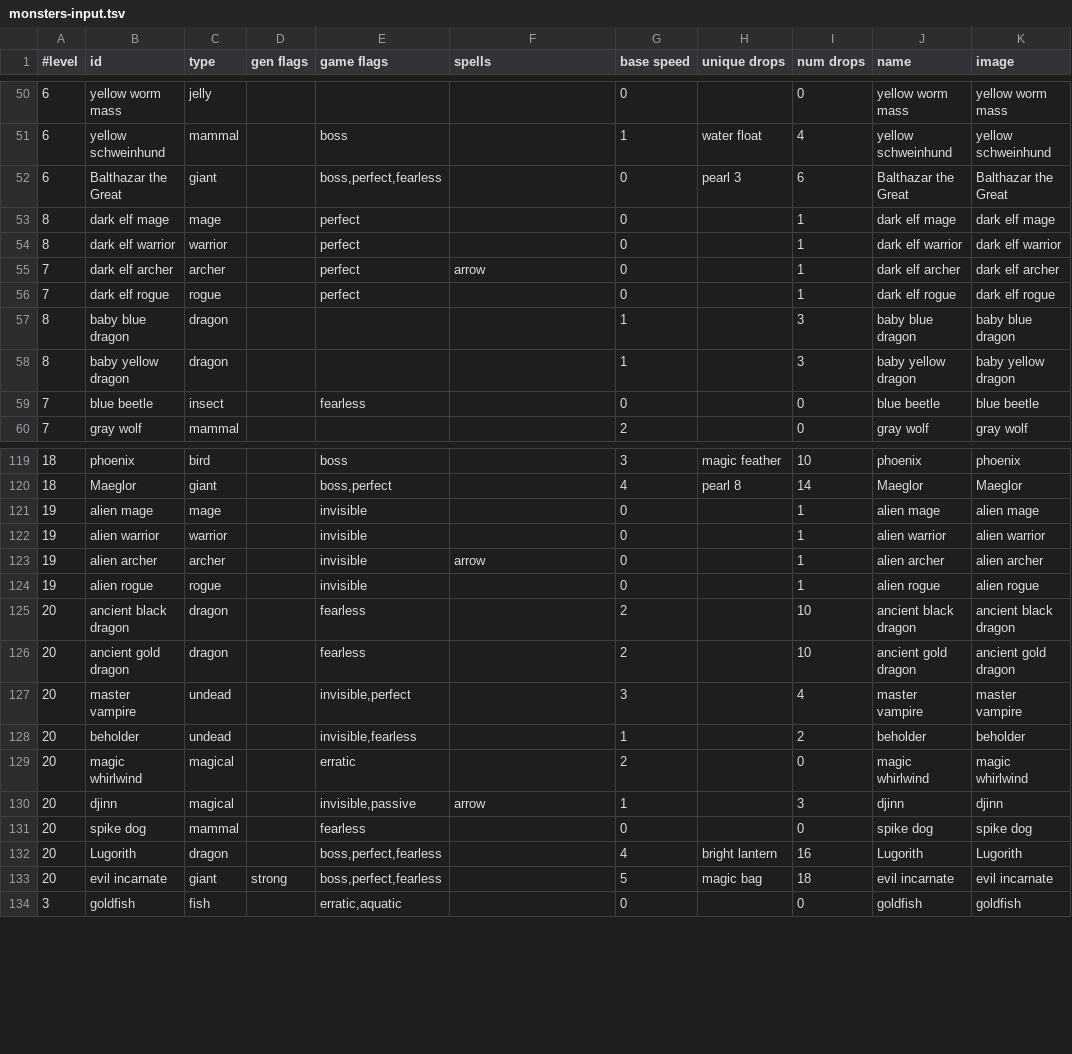
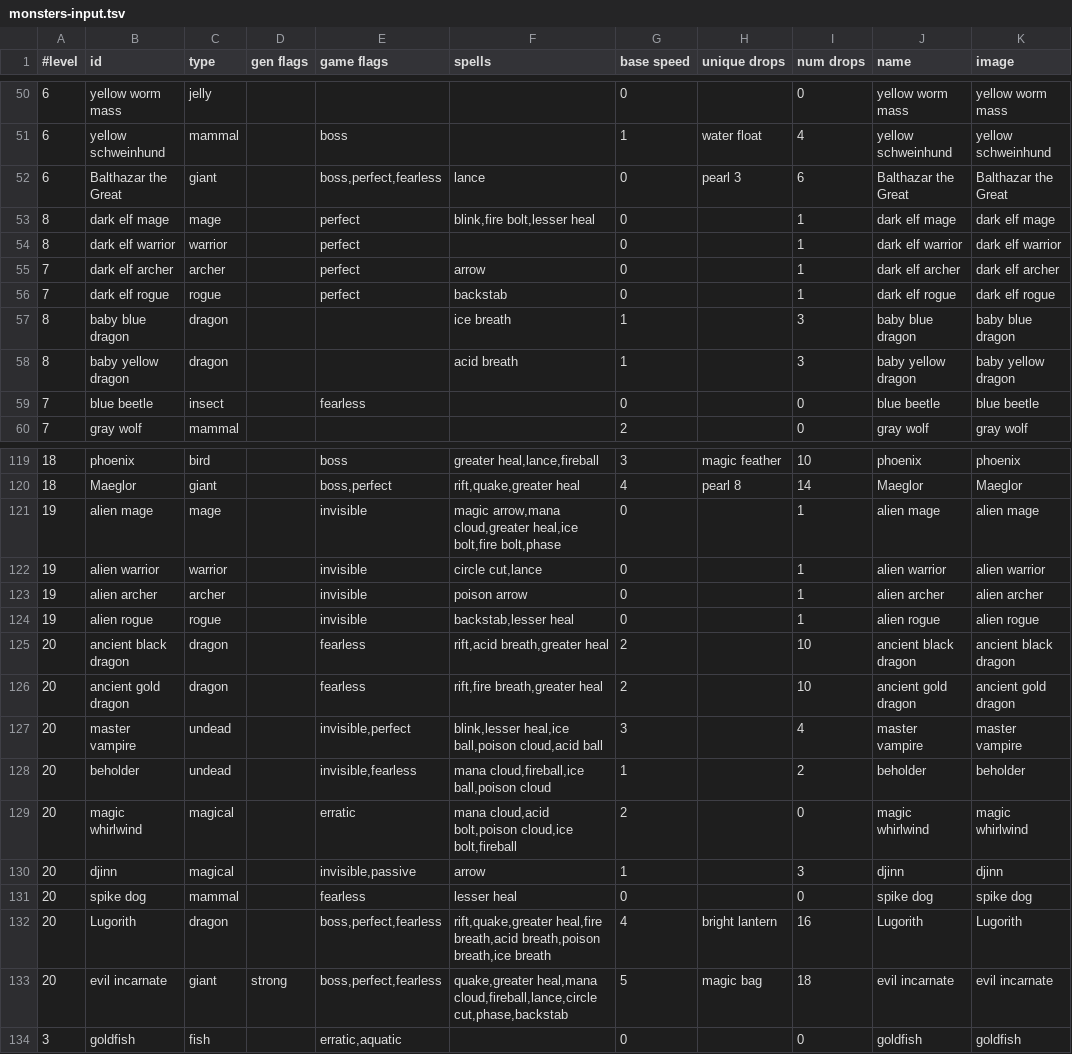
Before and after one commit to jonathanacross/pow, a TSV file: src/main/resources/data/monsters-input.tsv, drawn as a sheet; only a part is shown, gaps mark what is left out; the diff covers the shown part only; the diff names each change by its address in the sheet, - before the commit and + after, or states it on an @@ line.

Commit message:
adding mostly complete monster spells; fixing spell AI

```diff
--- a/src/main/resources/data/monsters-input.tsv
+++ b/src/main/resources/data/monsters-input.tsv
-F52 (spells): (empty)
+F52 (spells): lance
-F53 (spells): (empty)
+F53 (spells): blink,fire bolt,lesser heal
-F56 (spells): (empty)
+F56 (spells): backstab
-F57 (spells): (empty)
+F57 (spells): ice breath
-F58 (spells): (empty)
+F58 (spells): acid breath
-F119 (spells): (empty)
+F119 (spells): greater heal,lance,fireball
-F120 (spells): (empty)
+F120 (spells): rift,quake,greater heal
-F121 (spells): (empty)
+F121 (spells): magic arrow,mana cloud,greater heal,ice bolt,fire bolt,phase
-F122 (spells): (empty)
+F122 (spells): circle cut,lance
-F123 (spells): arrow
+F123 (spells): poison arrow
-F124 (spells): (empty)
+F124 (spells): backstab,lesser heal
-F125 (spells): (empty)
+F125 (spells): rift,acid breath,greater heal
-F126 (spells): (empty)
+F126 (spells): rift,fire breath,greater heal
-F127 (spells): (empty)
+F127 (spells): blink,lesser heal,ice ball,poison cloud,acid ball
-F128 (spells): (empty)
+F128 (spells): mana cloud,fireball,ice ball,poison cloud
-F129 (spells): (empty)
+F129 (spells): mana cloud,acid bolt,poison cloud,ice bolt,fireball
-F131 (spells): (empty)
+F131 (spells): lesser heal
-F132 (spells): (empty)
+F132 (spells): rift,quake,greater heal,fire breath,acid breath,poison breath,ice breath
-F133 (spells): (empty)
+F133 (spells): quake,greater heal,mana cloud,fireball,lance,circle cut,phase,backstab
```
Also changed, not shown: 43 edited cells elsewhere in this file, src/main/resources/data/monsters.tsv, src/main/resources/data/spells.tsv, 3 other files.
